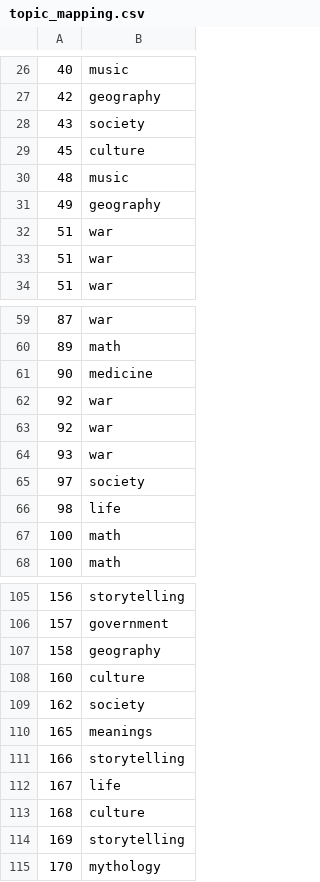
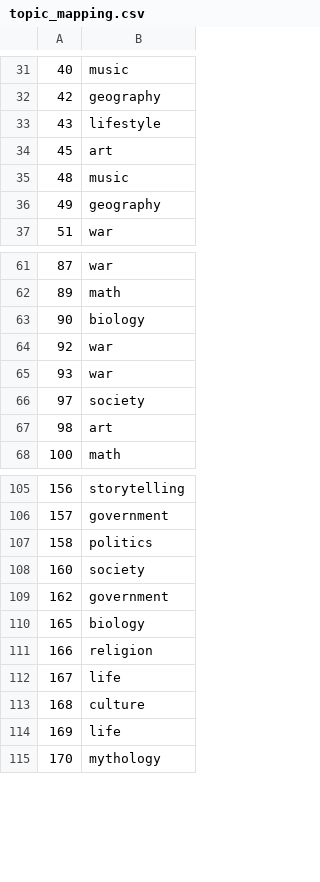
Before and after one commit to AdemolaOlayinka/RapMining, a CSV file: FrequnecyCode/topic_mapping.csv, drawn as a sheet; only a part is shown, gaps mark what is left out; the diff covers the shown part only.

```diff
--- a/FrequnecyCode/topic_mapping.csv
+++ b/FrequnecyCode/topic_mapping.csv
@@ -27,8 +32,6 @@
 42,geography
-43,society
-45,culture
+43,lifestyle
+45,art
 48,music
 49,geography
-51,war
-51,war
 51,war
@@ -60,4 +62,3 @@
 89,math
-90,medicine
-92,war
+90,biology
 92,war
@@ -65,4 +66,3 @@
 97,society
-98,life
-100,math
+98,art
 100,math
@@ -106,10 +106,10 @@
 157,government
-158,geography
-160,culture
-162,society
-165,meanings
-166,storytelling
+158,politics
+160,society
+162,government
+165,biology
+166,religion
 167,life
 168,culture
-169,storytelling
+169,life
 170,mythology
```
Also changed, not shown: 5 added rows, 1 removed row and 17 edited cells elsewhere in this file.
